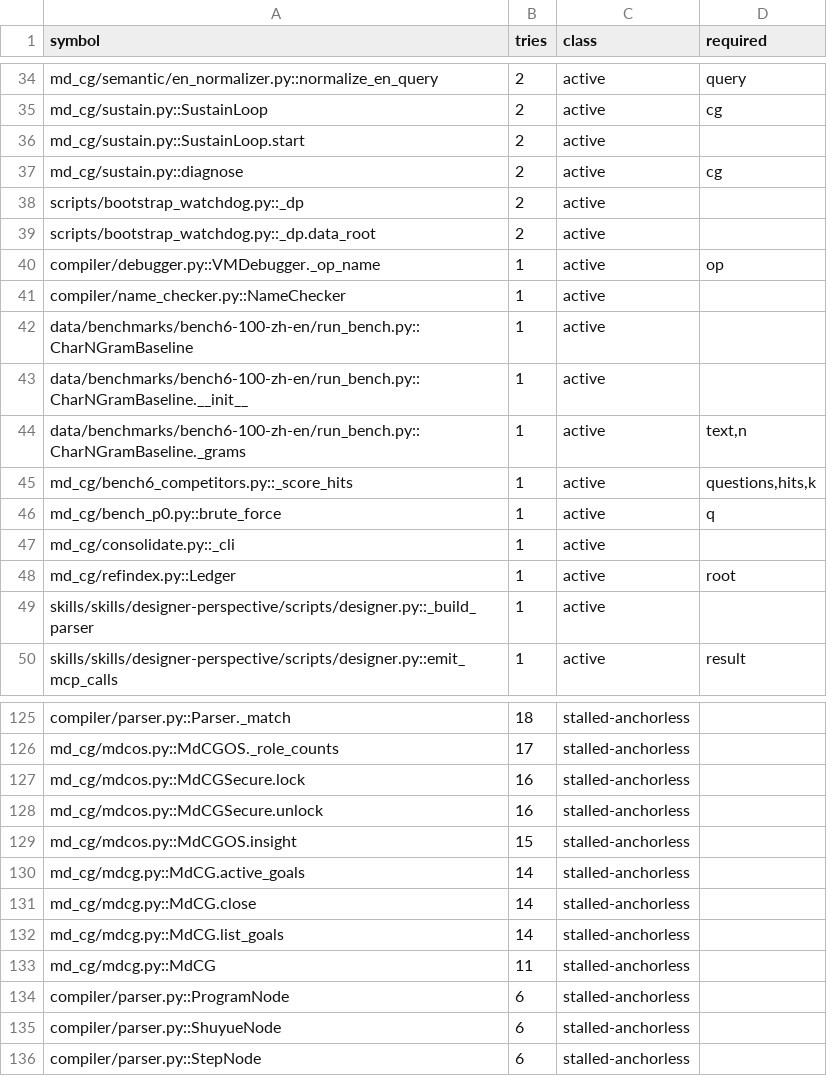
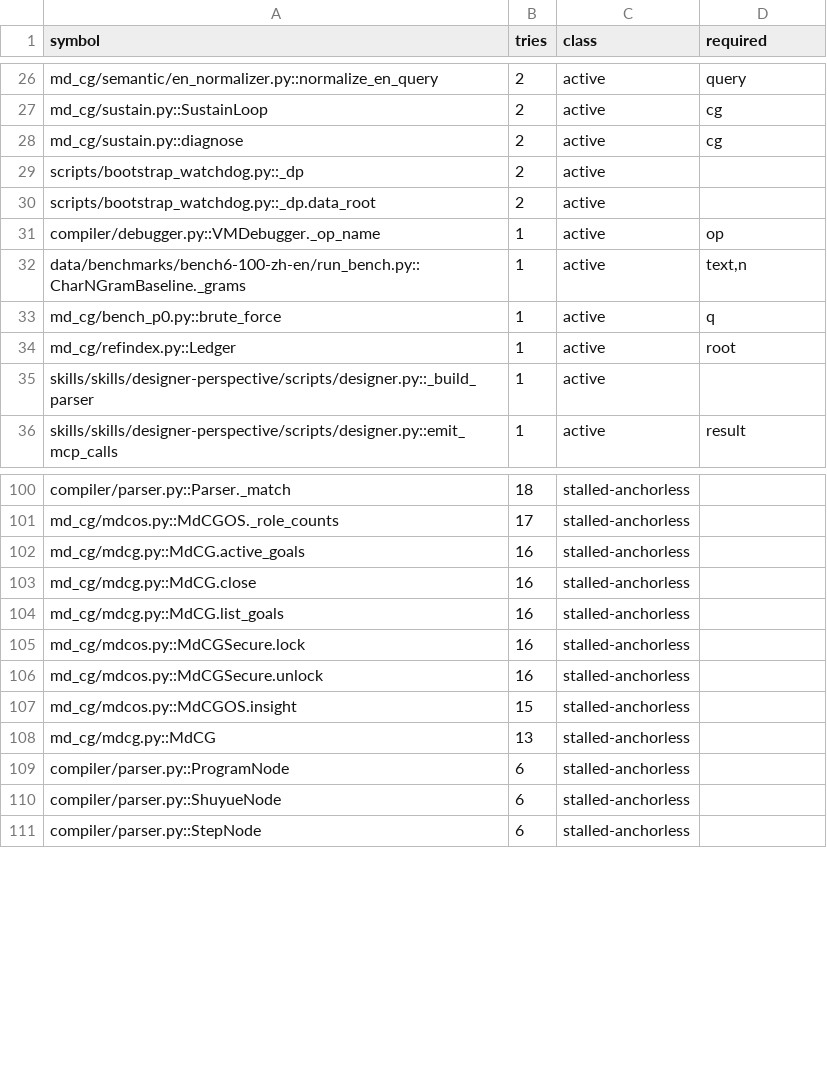
Before and after one commit to FuRongJun-1999/dsh-memory, a TSV file: hive/interop/_blindspot_symbols.tsv, drawn as a sheet; only a part is shown, gaps mark what is left out; the diff covers the shown part only.

Commit message:
interop: 停滞台账刷新（未覆盖 304->292，active 103->91；不适用单列 23）

```diff
--- a/hive/interop/_blindspot_symbols.tsv
+++ b/hive/interop/_blindspot_symbols.tsv
@@ -35,3 +27,2 @@ md_cg/semantic/en_normalizer.py::normalize_en_query	2	active	query
 md_cg/sustain.py::SustainLoop	2	active	cg
-md_cg/sustain.py::SustainLoop.start	2	active	
 md_cg/sustain.py::diagnose	2	active	cg
@@ -40,9 +31,4 @@ scripts/bootstrap_watchdog.py::_dp.data_root	2	active
 compiler/debugger.py::VMDebugger._op_name	1	active	op
-compiler/name_checker.py::NameChecker	1	active	
-data/benchmarks/bench6-100-zh-en/run_bench.py::CharNGramBaseline	1	active	
-data/benchmarks/bench6-100-zh-en/run_bench.py::CharNGramBaseline.__init__	1	active	
 data/benchmarks/bench6-100-zh-en/run_bench.py::CharNGramBaseline._grams	1	active	text,n
-md_cg/bench6_competitors.py::_score_hits	1	active	questions,hits,k
 md_cg/bench_p0.py::brute_force	1	active	q
-md_cg/consolidate.py::_cli	1	active	
 md_cg/refindex.py::Ledger	1	active	root
@@ -126,2 +101,5 @@ compiler/parser.py::Parser._match	18	stalled-anchorless
 md_cg/mdcos.py::MdCGOS._role_counts	17	stalled-anchorless	
+md_cg/mdcg.py::MdCG.active_goals	16	stalled-anchorless	
+md_cg/mdcg.py::MdCG.close	16	stalled-anchorless	
+md_cg/mdcg.py::MdCG.list_goals	16	stalled-anchorless	
 md_cg/mdcos.py::MdCGSecure.lock	16	stalled-anchorless	
@@ -129,6 +107,3 @@ md_cg/mdcos.py::MdCGSecure.unlock	16	stalled-anchorless
 md_cg/mdcos.py::MdCGOS.insight	15	stalled-anchorless	
-md_cg/mdcg.py::MdCG.active_goals	14	stalled-anchorless	
-md_cg/mdcg.py::MdCG.close	14	stalled-anchorless	
-md_cg/mdcg.py::MdCG.list_goals	14	stalled-anchorless	
-md_cg/mdcg.py::MdCG	11	stalled-anchorless	
+md_cg/mdcg.py::MdCG	13	stalled-anchorless	
 compiler/parser.py::ProgramNode	6	stalled-anchorless	
```
Also changed, not shown: 6 added rows and 25 removed rows elsewhere in this file.
